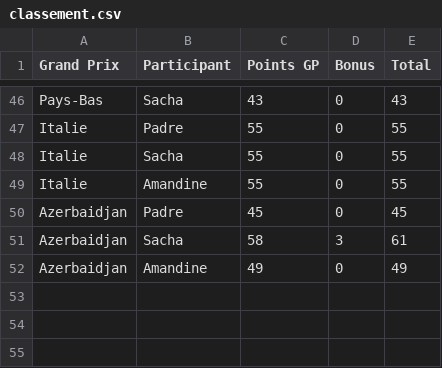
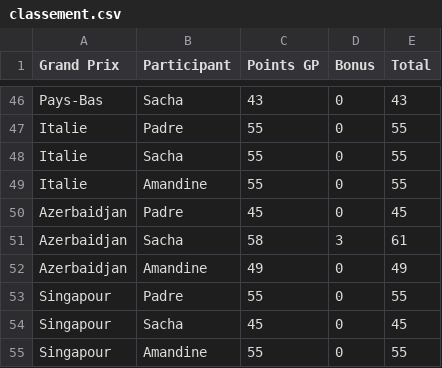
Before and after one commit to peugeot40-6/f1-pronostics, a CSV file: classement.csv, drawn as a sheet; only a part is shown, gaps mark what is left out.

Commit message:
Update classement.csv

```diff
--- a/classement.csv
+++ b/classement.csv
@@ -52 +52,4 @@ Azerbaidjan,Sacha,58,3,61
 Azerbaidjan,Amandine,49,0,49
+Singapour,Padre,55,0,55
+Singapour,Sacha,45,0,45
+Singapour,Amandine,55,0,55
```
